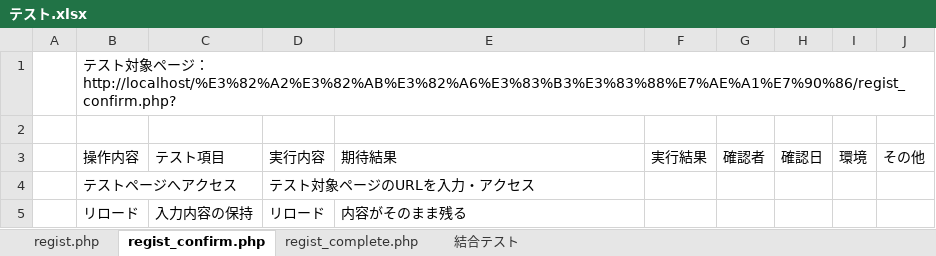
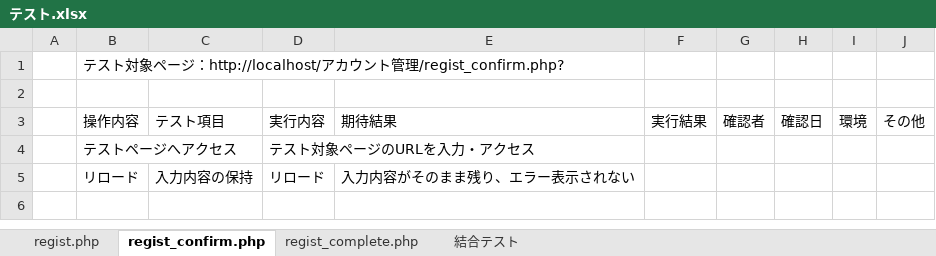
Before and after one commit to tkfm4211/regist, an Excel workbook: テスト.xlsx, sheet regist_confirm.php, drawn as a sheet; values as stored, in another font and other column widths than the file's, no borders; the diff names each change by its address in the sheet, - before the commit and + after, or states it on an @@ line.

```diff
--- a/テスト.xlsx (sheet regist_confirm.php)
+++ b/テスト.xlsx (sheet regist_confirm.php)
-B1: …ジ：http://localhost/%E3%82%A2%E3%82%AB%E3%82%A6%E3%83%B3%E3%83%88%E7%AE%A1%E7%90%86/regist_confirm.php?
+B1: …ジ：http://localhost/アカウント管理/regist_confirm.php?
-E5: 内容がそのまま残る
+E5: 入力内容がそのまま残り、エラー表示されない
```
Also changed, not shown: sheet regist.php, sheet 結合テスト, sheet regist_complete.php.
